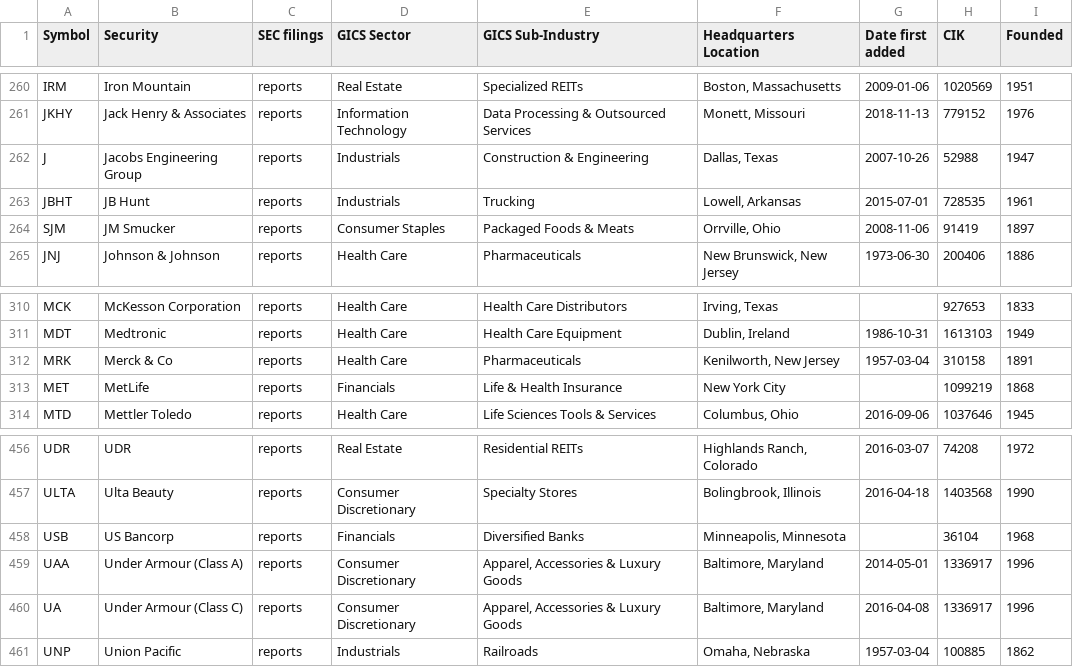
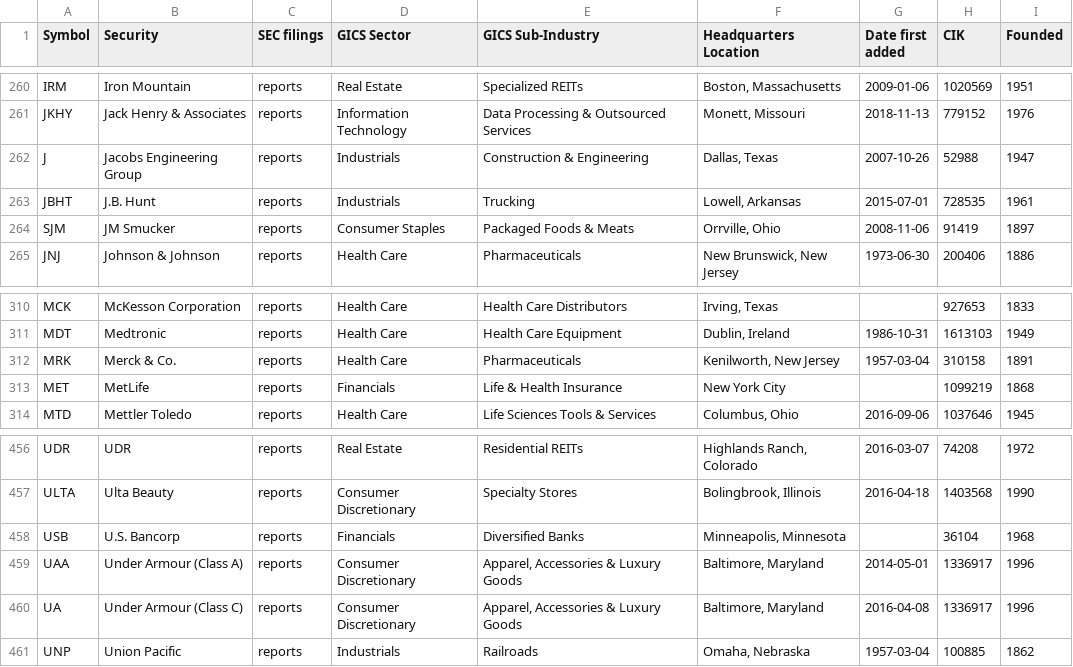
Before and after one commit to dylanroy/sandp500-dataset, a CSV file: data.csv, drawn as a sheet; only a part is shown, gaps mark what is left out; the diff covers the shown part only.

```diff
--- a/data.csv
+++ b/data.csv
@@ -262,3 +262,3 @@ JKHY,Jack Henry & Associates,reports,Information Technology,Data Processing & Ou
 J,Jacobs Engineering Group,reports,Industrials,Construction & Engineering,"Dallas, Texas",2007-10-26,52988,1947
-JBHT,JB Hunt,reports,Industrials,Trucking,"Lowell, Arkansas",2015-07-01,728535,1961
+JBHT,J.B. Hunt,reports,Industrials,Trucking,"Lowell, Arkansas",2015-07-01,728535,1961
 SJM,JM Smucker,reports,Consumer Staples,Packaged Foods & Meats,"Orrville, Ohio",2008-11-06,91419,1897
@@ -311,3 +311,3 @@ MCK,McKesson Corporation,reports,Health Care,Health Care Distributors,"Irving, T
 MDT,Medtronic,reports,Health Care,Health Care Equipment,"Dublin, Ireland",1986-10-31,1613103,1949
-MRK,Merck & Co,reports,Health Care,Pharmaceuticals,"Kenilworth, New Jersey",1957-03-04,310158,1891
+MRK,Merck & Co.,reports,Health Care,Pharmaceuticals,"Kenilworth, New Jersey",1957-03-04,310158,1891
 MET,MetLife,reports,Financials,Life & Health Insurance,New York City,,1099219,1868
@@ -457,3 +457,3 @@ UDR,UDR,reports,Real Estate,Residential REITs,"Highlands Ranch, Colorado",2016-0
 ULTA,Ulta Beauty,reports,Consumer Discretionary,Specialty Stores,"Bolingbrook, Illinois",2016-04-18,1403568,1990
-USB,US Bancorp,reports,Financials,Diversified Banks,"Minneapolis, Minnesota",,36104,1968
+USB,U.S. Bancorp,reports,Financials,Diversified Banks,"Minneapolis, Minnesota",,36104,1968
 UAA,Under Armour (Class A),reports,Consumer Discretionary,"Apparel, Accessories & Luxury Goods","Baltimore, Maryland",2014-05-01,1336917,1996
```
Also changed, not shown: 5 edited cells elsewhere in this file.
